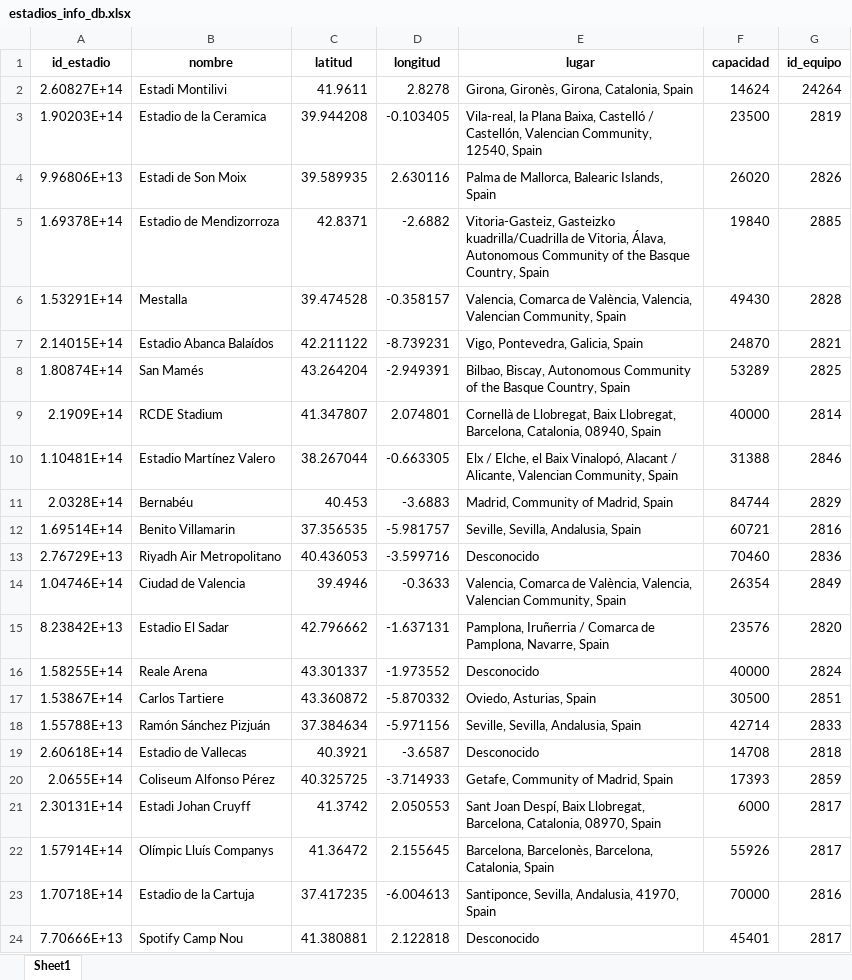
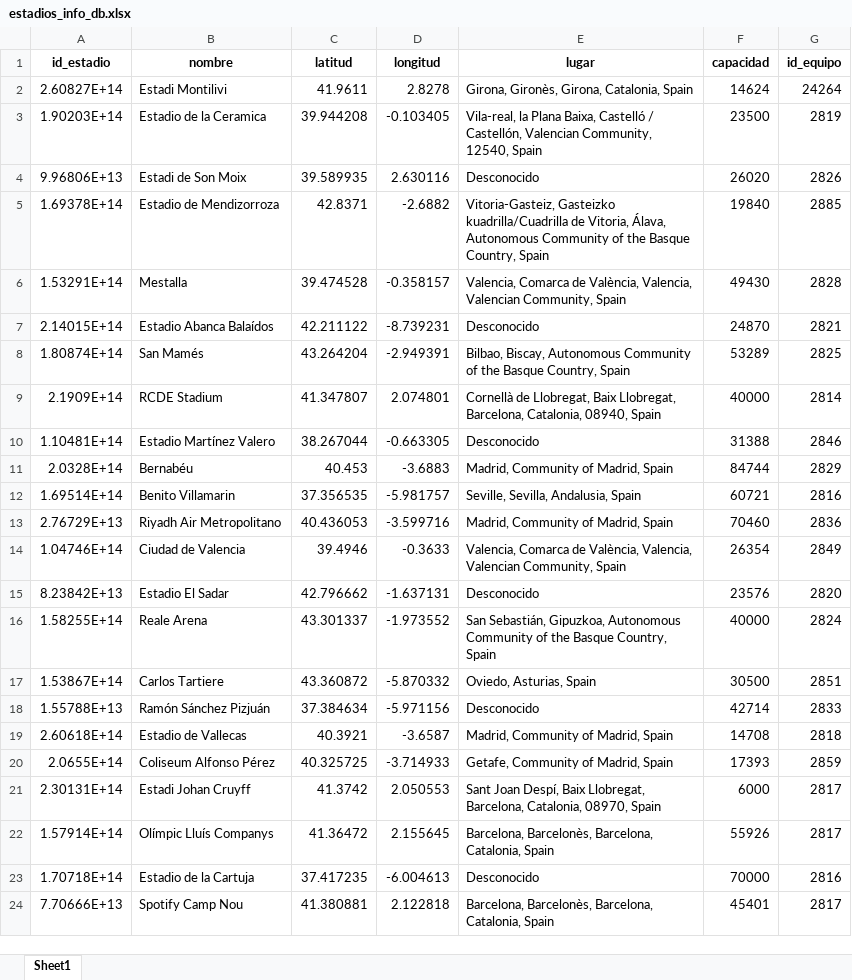
Before and after one commit to ivanarganda/proyectosFlet, an Excel workbook: webscrapping/sofascore/Server/files_initted/estadios_info_db.xlsx, sheet Sheet1, drawn as a sheet; values as stored, in another font and other column widths than the file's, no borders; the diff names each change by its address in the sheet, - before the commit and + after, or states it on an @@ line.

```diff
--- a/webscrapping/sofascore/Server/files_initted/estadios_info_db.xlsx (sheet Sheet1)
+++ b/webscrapping/sofascore/Server/files_initted/estadios_info_db.xlsx (sheet Sheet1)
-E4 (lugar): Palma de Mallorca, Balearic Islands, Spain
+E4 (lugar): Desconocido
-E7 (lugar): Vigo, Pontevedra, Galicia, Spain
+E7 (lugar): Desconocido
-E10 (lugar): Elx / Elche, el Baix Vinalopó, Alacant / Alicante, Valencian Community, Spain
+E10 (lugar): Desconocido
-E13 (lugar): Desconocido
+E13 (lugar): Madrid, Community of Madrid, Spain
-E15 (lugar): Pamplona, Iruñerria / Comarca de Pamplona, Navarre, Spain
+E15 (lugar): Desconocido
-E16 (lugar): Desconocido
+E16 (lugar): San Sebastián, Gipuzkoa, Autonomous Community of the Basque Country, Spain
-E18 (lugar): Seville, Sevilla, Andalusia, Spain
+E18 (lugar): Desconocido
-E19 (lugar): Desconocido
+E19 (lugar): Madrid, Community of Madrid, Spain
-E23 (lugar): Santiponce, Sevilla, Andalusia, 41970, Spain
+E23 (lugar): Desconocido
-E24 (lugar): Desconocido
+E24 (lugar): Barcelona, Barcelonès, Barcelona, Catalonia, Spain
```
Also changed, not shown: webscrapping/sofascore/Server/files_initted/equipos_info_db.xlsx, webscrapping/sofascore/Server/files_initted/jornadas_info_db.xlsx, 19 other files.
